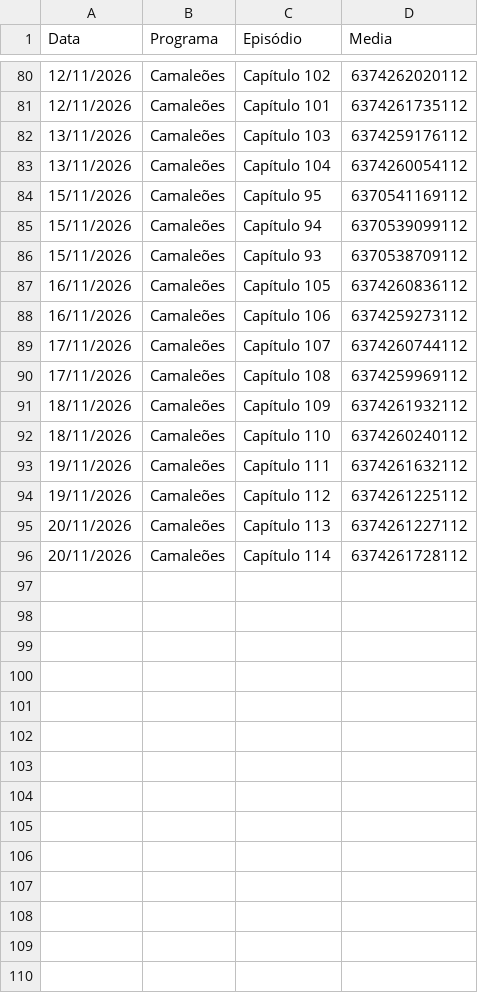
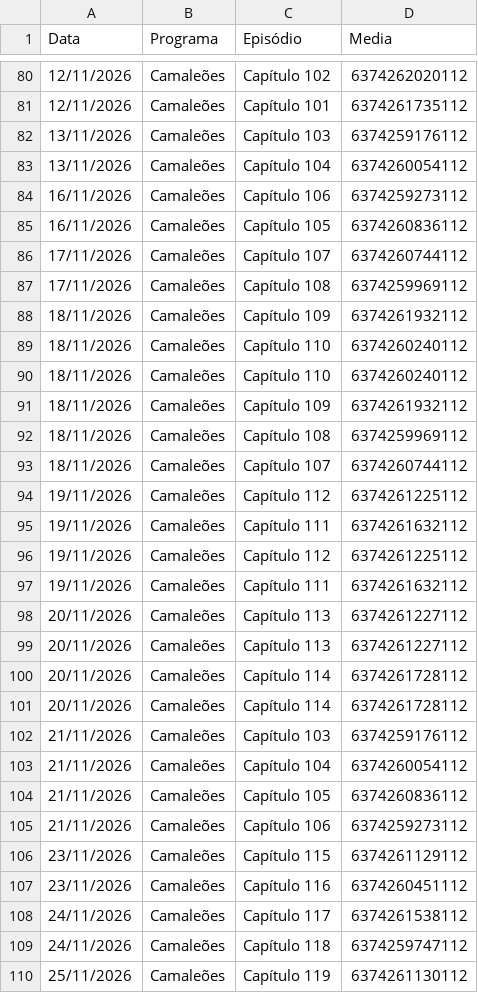
Before and after one commit to henriquerossi/Grade-SBTNovelas, a CSV file: programas/Camaleões.csv, drawn as a sheet; only a part is shown, gaps mark what is left out; the diff covers the shown part only.

```diff
--- a/programas/Camaleões.csv
+++ b/programas/Camaleões.csv
@@ -83,7 +83,4 @@
 13/11/2026,Camaleões,Capítulo 104,6374260054112
-15/11/2026,Camaleões,Capítulo 95,6370541169112
-15/11/2026,Camaleões,Capítulo 94,6370539099112
-15/11/2026,Camaleões,Capítulo 93,6370538709112
+16/11/2026,Camaleões,Capítulo 106,6374259273112
 16/11/2026,Camaleões,Capítulo 105,6374260836112
-16/11/2026,Camaleões,Capítulo 106,6374259273112
 17/11/2026,Camaleões,Capítulo 107,6374260744112
@@ -92,5 +89,22 @@
 18/11/2026,Camaleões,Capítulo 110,6374260240112
+18/11/2026,Camaleões,Capítulo 110,6374260240112
+18/11/2026,Camaleões,Capítulo 109,6374261932112
+18/11/2026,Camaleões,Capítulo 108,6374259969112
+18/11/2026,Camaleões,Capítulo 107,6374260744112
+19/11/2026,Camaleões,Capítulo 112,6374261225112
 19/11/2026,Camaleões,Capítulo 111,6374261632112
 19/11/2026,Camaleões,Capítulo 112,6374261225112
+19/11/2026,Camaleões,Capítulo 111,6374261632112
+20/11/2026,Camaleões,Capítulo 113,6374261227112
 20/11/2026,Camaleões,Capítulo 113,6374261227112
 20/11/2026,Camaleões,Capítulo 114,6374261728112
+20/11/2026,Camaleões,Capítulo 114,6374261728112
+21/11/2026,Camaleões,Capítulo 103,6374259176112
+21/11/2026,Camaleões,Capítulo 104,6374260054112
+21/11/2026,Camaleões,Capítulo 105,6374260836112
+21/11/2026,Camaleões,Capítulo 106,6374259273112
+23/11/2026,Camaleões,Capítulo 115,6374261129112
+23/11/2026,Camaleões,Capítulo 116,6374260451112
+24/11/2026,Camaleões,Capítulo 117,6374261538112
+24/11/2026,Camaleões,Capítulo 118,6374259747112
+25/11/2026,Camaleões,Capítulo 119,6374261130112
```
Also changed, not shown: 3 added rows elsewhere in this file, programas/Abigail.csv, programas/Marisol.csv, 2 other files.
